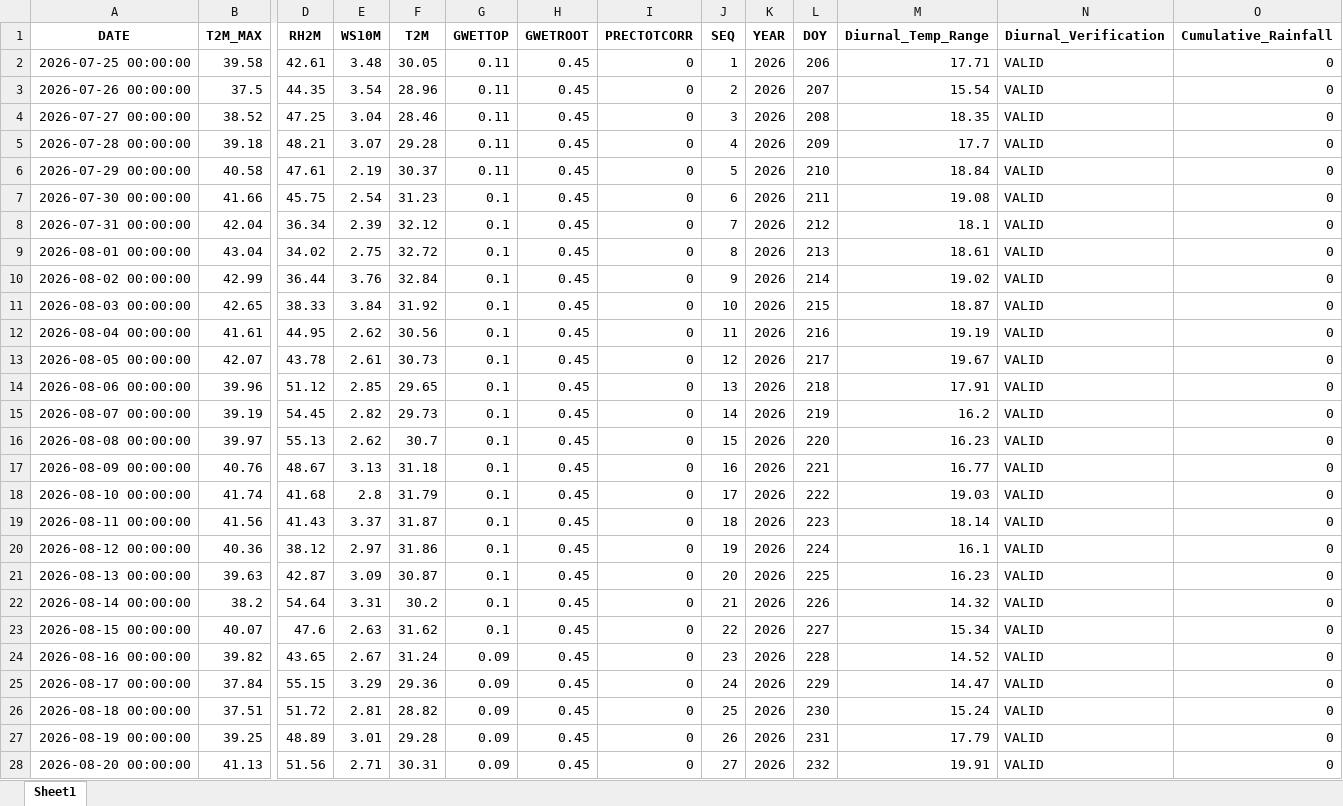
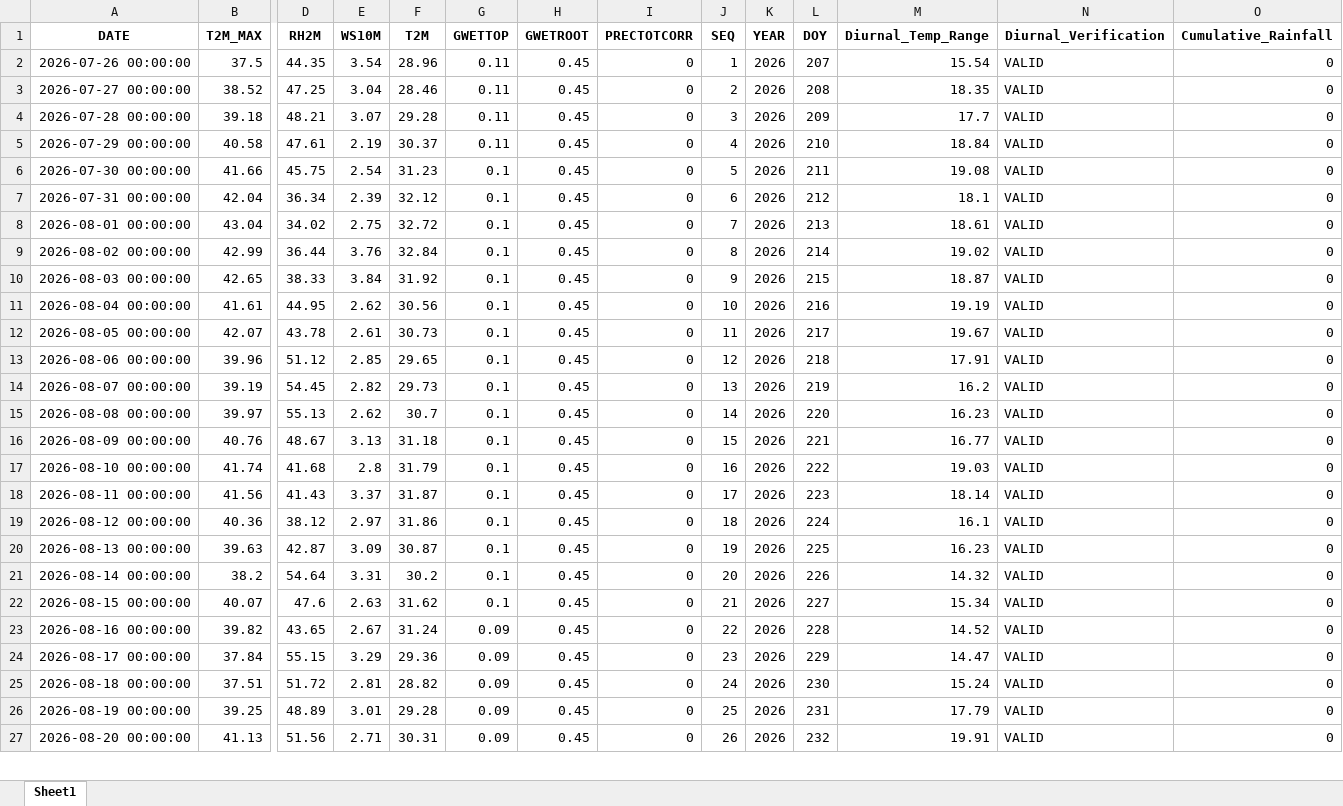
Before and after one commit to RQAMRO/Ofoq-Agriculture, an Excel workbook: data/ofoq_data.xlsx, sheet Sheet1, drawn as a sheet; only a part is shown, gaps mark what is left out; values as stored, in another font and other column widths than the file's, no borders; removed rows and columns are numbered as before the commit, all else as after; rows hold the shown columns only; the diff covers the shown part only; the diff names each change by its address in the sheet, - before the commit and + after, or states it on an @@ line.

```diff
--- a/data/ofoq_data.xlsx (sheet Sheet1)
+++ b/data/ofoq_data.xlsx (sheet Sheet1)
-row 2: 2026-07-25 00:00:00 | 39.58 | 42.61 | 3.48 | 30.05 | 0.11 | 0.45 | 0 | 1 | 2026 | 206 | 17.71 | VALID | 0
-J2 (SEQ): 2
+J2 (SEQ): 1
-J3 (SEQ): 3
+J3 (SEQ): 2
-J4 (SEQ): 4
+J4 (SEQ): 3
-J5 (SEQ): 5
+J5 (SEQ): 4
-J6 (SEQ): 6
+J6 (SEQ): 5
-J7 (SEQ): 7
+J7 (SEQ): 6
-J8 (SEQ): 8
+J8 (SEQ): 7
-J9 (SEQ): 9
+J9 (SEQ): 8
-J10 (SEQ): 10
+J10 (SEQ): 9
-J11 (SEQ): 11
+J11 (SEQ): 10
-J12 (SEQ): 12
+J12 (SEQ): 11
-J13 (SEQ): 13
+J13 (SEQ): 12
-J14 (SEQ): 14
+J14 (SEQ): 13
-J15 (SEQ): 15
+J15 (SEQ): 14
-J16 (SEQ): 16
+J16 (SEQ): 15
-J17 (SEQ): 17
+J17 (SEQ): 16
-J18 (SEQ): 18
+J18 (SEQ): 17
-J19 (SEQ): 19
+J19 (SEQ): 18
-J20 (SEQ): 20
+J20 (SEQ): 19
-J21 (SEQ): 21
+J21 (SEQ): 20
-J22 (SEQ): 22
+J22 (SEQ): 21
-J23 (SEQ): 23
+J23 (SEQ): 22
-J24 (SEQ): 24
+J24 (SEQ): 23
-J25 (SEQ): 25
+J25 (SEQ): 24
-J26 (SEQ): 26
+J26 (SEQ): 25
-J27 (SEQ): 27
+J27 (SEQ): 26
```
Also changed, not shown: 1 added row and 175 edited cells elsewhere in this sheet, 1 other file.
